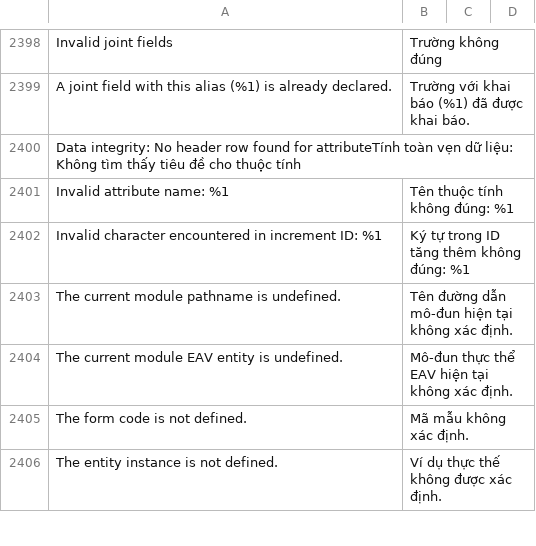
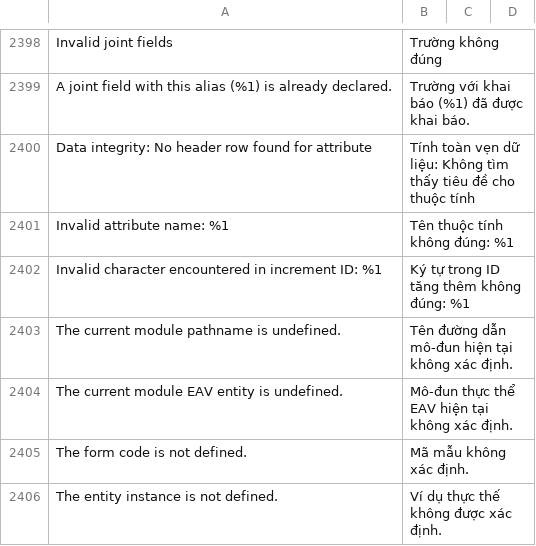
Before and after one commit to Magestore/magento2-language-vi-vn, a CSV file: vi_VN.csv, drawn as a sheet; only a part is shown, gaps mark what is left out; removed rows and columns are numbered as before the commit, all else as after; the diff names each change by its address in the sheet, - before the commit and + after, or states it on an @@ line.

Commit message:
blanka fix bug format file vn_VN

```diff
--- a/vi_VN.csv
+++ b/vi_VN.csv
-row 2400: Data integrity: No header row found for attributeTính toàn vẹn dữ liệu: Không tìm thấy tiêu đề cho thuộc tính
+row 2400: Data integrity: No header row found for attribute | Tính toàn vẹn dữ liệu: Không tìm thấy tiêu đề cho thuộc tính
```
